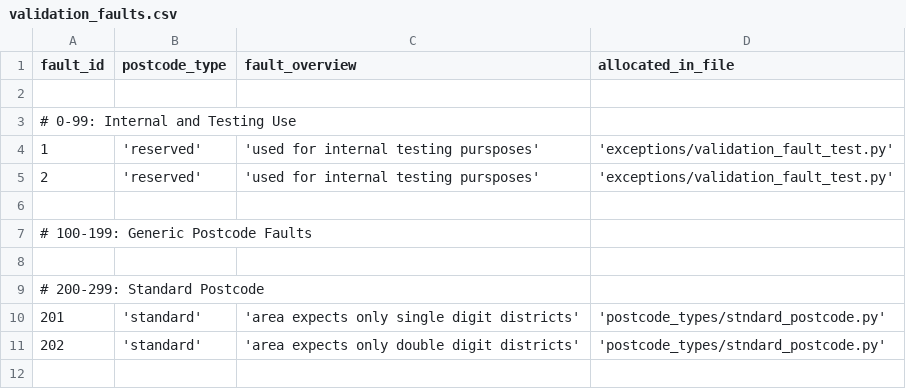
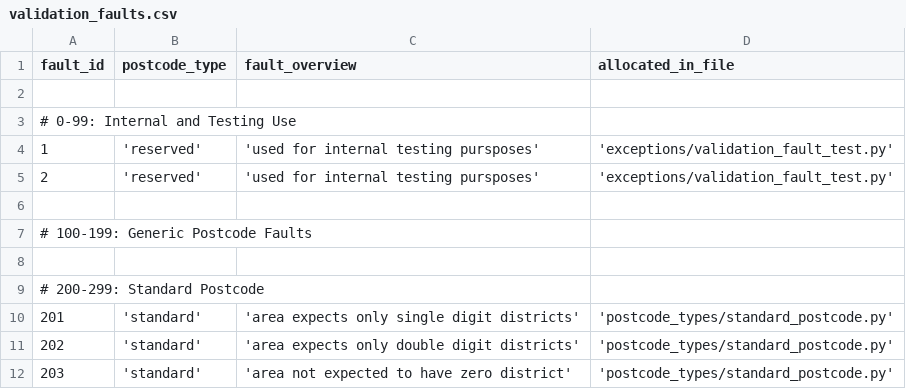
Before and after one commit to WintersDeep/wintersdeep_postcode, a CSV file: reference/validation_faults.csv, drawn as a sheet.

Commit message:
ADDED: validation for areas not expected to have a district zero.

```diff
--- a/reference/validation_faults.csv
+++ b/reference/validation_faults.csv
@@ -9,3 +9,4 @@ fault_id, postcode_type, fault_overview, allocated_in_file
 # 200-299: Standard Postcode
-201, 'standard', 'area expects only single digit districts', 'postcode_types/stndard_postcode.py'
-202, 'standard', 'area expects only double digit districts', 'postcode_types/stndard_postcode.py'
+201, 'standard', 'area expects only single digit districts', 'postcode_types/standard_postcode.py'
+202, 'standard', 'area expects only double digit districts', 'postcode_types/standard_postcode.py'
+203, 'standard', 'area not expected to have zero district', 'postcode_types/standard_postcode.py'
```
Also changed, not shown: 2 other files.
